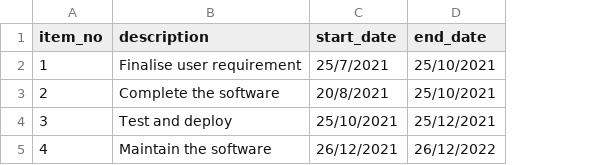
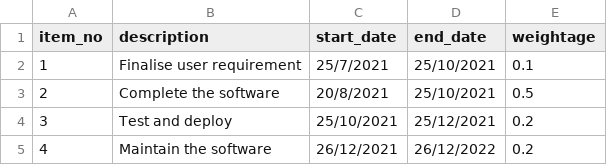
Before and after one commit to nurakmal920207/dtsf_project_dashboard, a CSV file: Project B_dim.csv, drawn as a sheet; the diff names each change by its address in the sheet, - before the commit and + after, or states it on an @@ line.

Commit message:
Update dimension table to add weightage

```diff
--- a/Project B_dim.csv
+++ b/Project B_dim.csv
+column E (weightage), rows 2-5: 0.1 | 0.5 | 0.2 | 0.2
```
Also changed, not shown: 2 other files.
